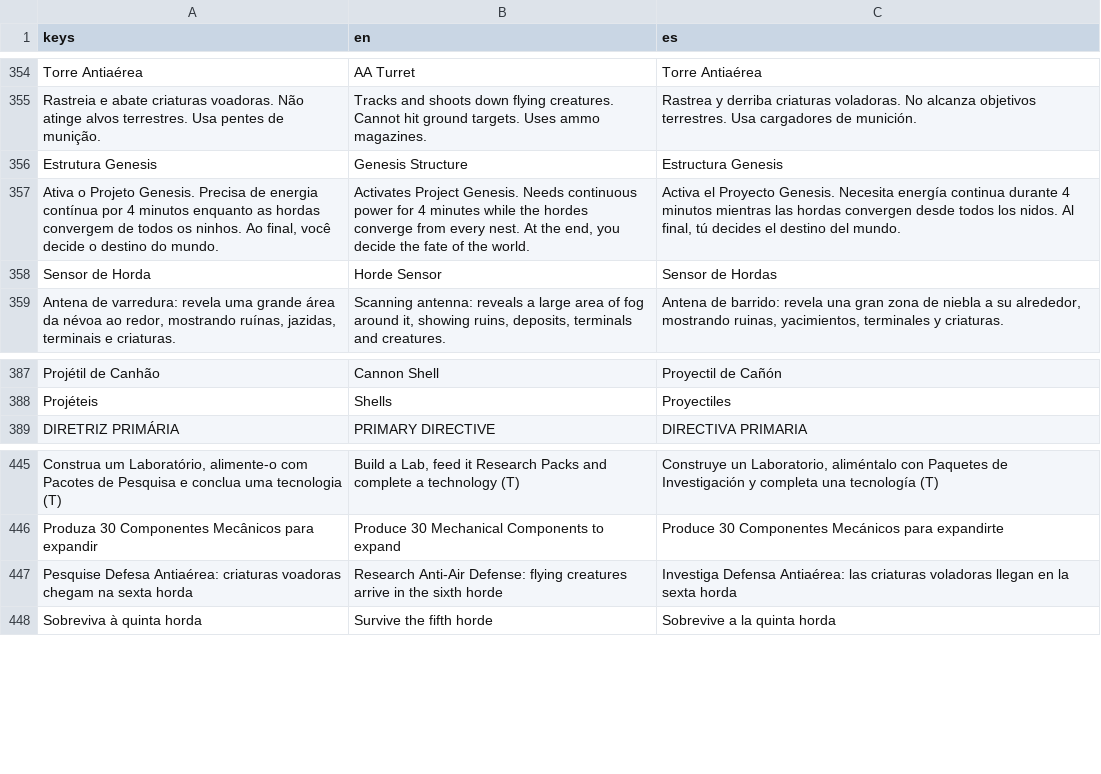
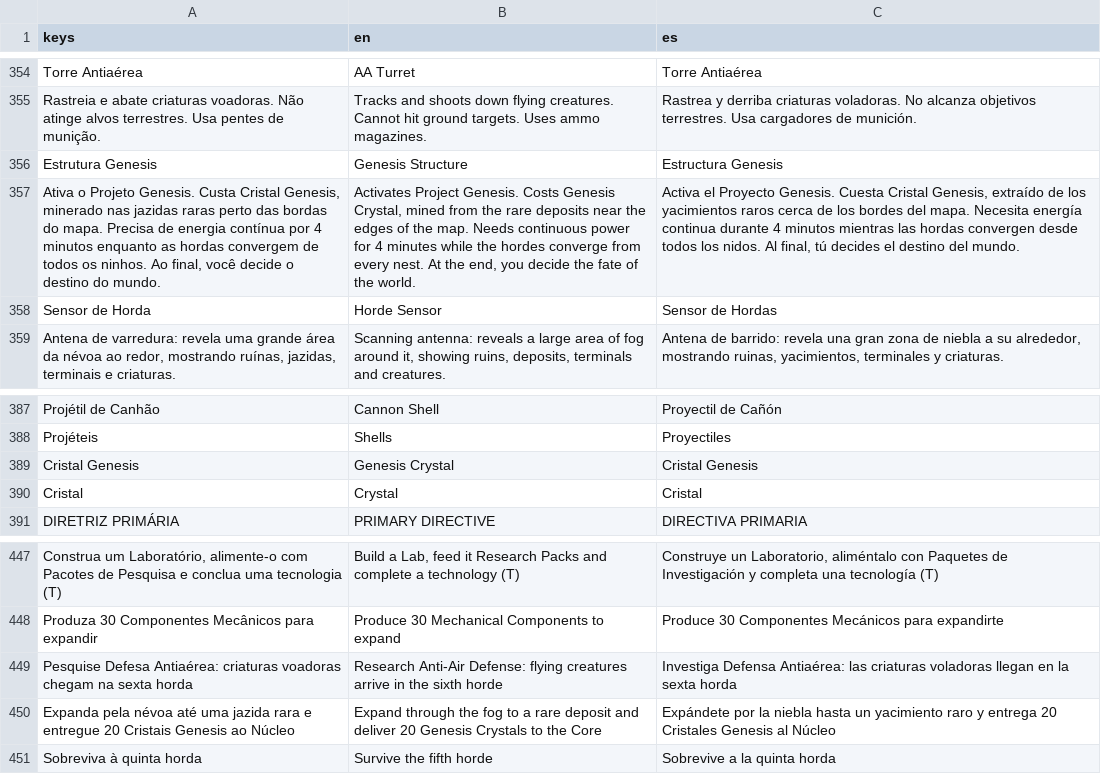
Before and after one commit to Luketss/Last-Industry, a CSV file: locale/strings.csv, drawn as a sheet; only a part is shown, gaps mark what is left out; removed rows and columns are numbered as before the commit, all else as after; the diff names each change by its address in the sheet, - before the commit and + after, or states it on an @@ line.

```diff
--- a/locale/strings.csv
+++ b/locale/strings.csv
-row 357: Ativa o Projeto Genesis. Precisa de energia contínua por 4 minutos enquanto as hordas convergem de todos os ninhos. Ao final, você decide o destino do mundo. | Activates Project Genesis. Needs continuous power for 4 minutes while the hordes converge from every nest. At the end, you decide the fate of the world. | Activa el Proyecto Genesis. Necesita energía continua durante 4 minutos mientras las hordas convergen desde todos los nidos. Al final, tú decides el destino del mundo.
+row 357: Ativa o Projeto Genesis. Custa Cristal Genesis, minerado nas jazidas raras perto das bordas do mapa. Precisa de energia contínua por 4 minutos enquanto as hordas convergem de todos os ninhos. Ao final, você decide o destino do mundo. | Activates Project Genesis. Costs Genesis Crystal, mined from the rare deposits near the edges of the map. Needs continuous power for 4 minutes while the hordes converge from every nest. At the end, you decide the fate of the world. | Activa el Proyecto Genesis. Cuesta Cristal Genesis, extraído de los yacimientos raros cerca de los bordes del mapa. Necesita energía continua durante 4 minutos mientras las hordas convergen desde todos los nidos. Al final, tú decides el destino del mundo.
+row 389: Cristal Genesis | Genesis Crystal | Cristal Genesis
+row 390: Cristal | Crystal | Cristal
+row 450: Expanda pela névoa até uma jazida rara e entregue 20 Cristais Genesis ao Núcleo | Expand through the fog to a rare deposit and deliver 20 Genesis Crystals to the Core | Expándete por la niebla hasta un yacimiento raro y entrega 20 Cristales Genesis al Núcleo
```
Also changed, not shown: 12 other files.
